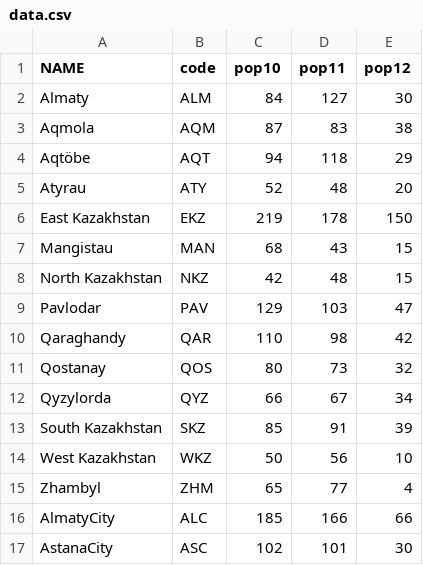
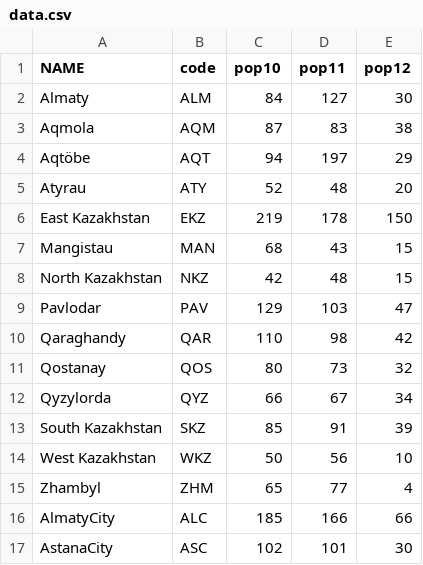
Before and after one commit to AdiletKarim/DataVisualization, a CSV file: data/data.csv, drawn as a sheet.

Commit message:
Update data.csv

```diff
--- a/data/data.csv
+++ b/data/data.csv
@@ -3,3 +3,3 @@ Almaty,ALM,84,127,30
 Aqmola,AQM,87,83,38
-Aqtöbe,AQT,94,118,29
+Aqtöbe,AQT,94,197,29
 Atyrau,ATY,52,48,20
```
